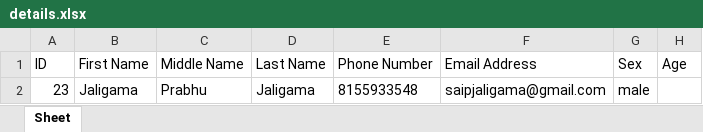
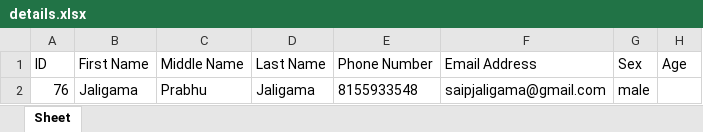
Before and after one commit to saijaligama/m_sche, an Excel workbook: details.xlsx, sheet Sheet, drawn as a sheet; only a part is shown; values as stored, in another font and other column widths than the file's, no borders; the diff names each change by its address in the sheet, - before the commit and + after, or states it on an @@ line.

```diff
--- a/details.xlsx (sheet Sheet)
+++ b/details.xlsx (sheet Sheet)
-A2 (ID): 23
+A2 (ID): 76
```
Also changed, not shown: 6 other files.
